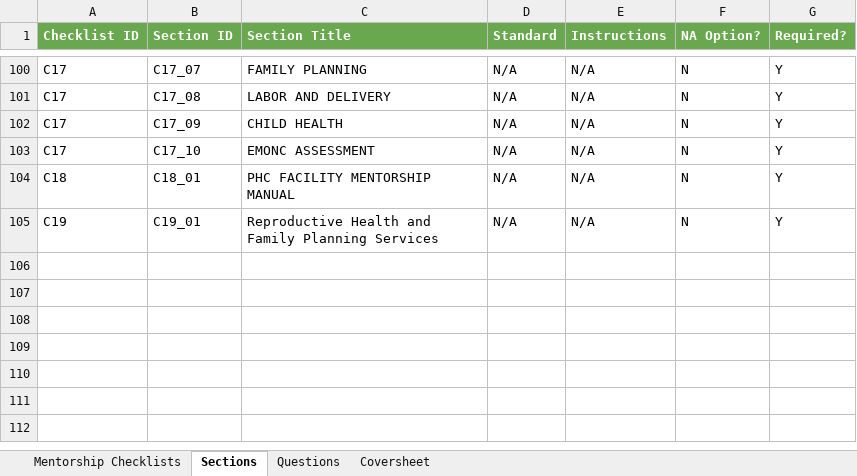
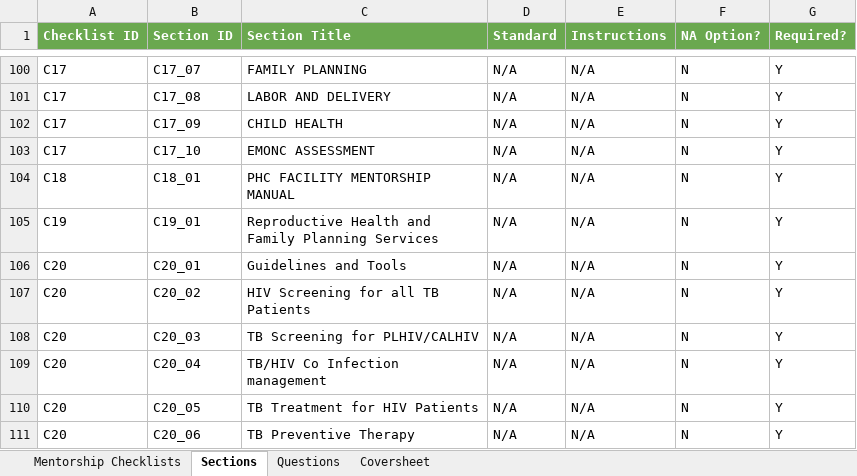
Before and after one commit to savannahghi/mentorship-xls-form, an Excel workbook: resources/Mentorship Checklist Metadata v1.0.0.xlsx, sheet Sections, drawn as a sheet; only a part is shown, gaps mark what is left out; values as stored, in another font and other column widths than the file's, no borders; charts and pictures not drawn; the diff covers the shown part only; the diff names each change by its address in the sheet, - before the commit and + after, or states it on an @@ line.

```diff
--- a/resources/Mentorship Checklist Metadata v1.0.0.xlsx (sheet Sections)
+++ b/resources/Mentorship Checklist Metadata v1.0.0.xlsx (sheet Sections)
+row 106: C20 | C20_01 | Guidelines and Tools | N/A | N/A | N | Y
+row 107: C20 | C20_02 | HIV Screening for all TB Patients | N/A | N/A | N | Y
+row 108: C20 | C20_03 | TB Screening for PLHIV/CALHIV | N/A | N/A | N | Y
+row 109: C20 | C20_04 | TB/HIV Co Infection management | N/A | N/A | N | Y
+row 110: C20 | C20_05 | TB Treatment for HIV Patients | N/A | N/A | N | Y
+row 111: C20 | C20_06 | TB Preventive Therapy | N/A | N/A | N | Y
```
Also changed, not shown: 6 added rows and 10 edited cells elsewhere in this sheet, sheet Questions, sheet Mentorship Checklists, 2 other files.
